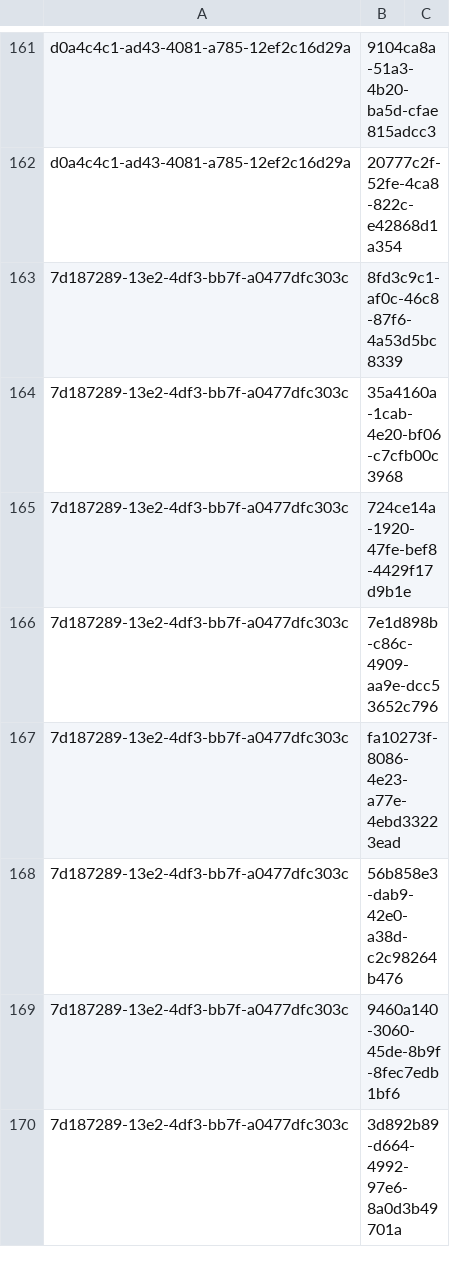
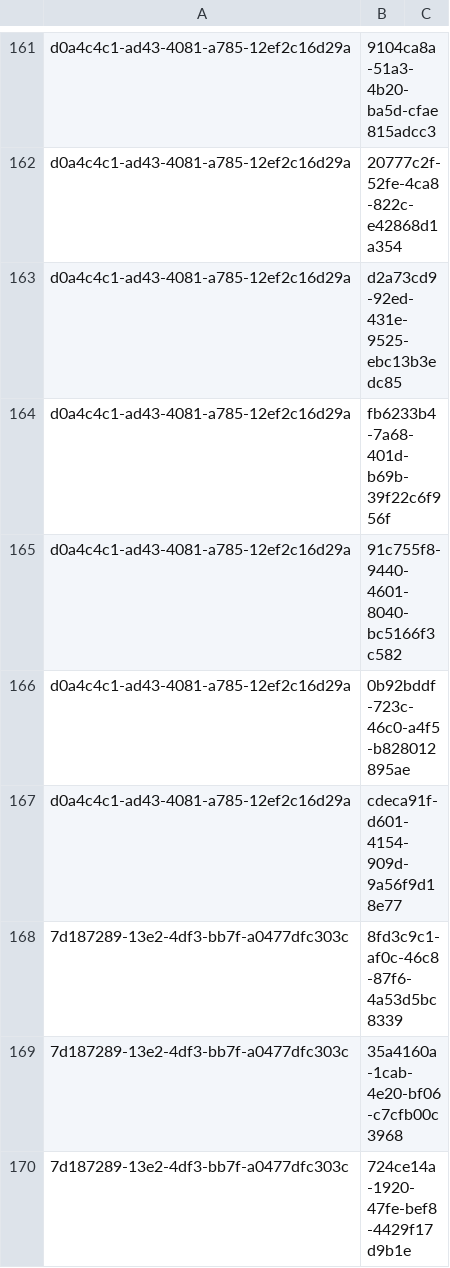
Before and after one commit to NetCoreApps/BlazorDiffusion, a CSV file: BlazorDiffusion/App_Data/seed/album-artifacts.csv, drawn as a sheet; only a part is shown, gaps mark what is left out; the shorter side is filled out with more unchanged rows.

```diff
--- a/BlazorDiffusion/App_Data/seed/album-artifacts.csv
+++ b/BlazorDiffusion/App_Data/seed/album-artifacts.csv
@@ -162,2 +162,7 @@ d0a4c4c1-ad43-4081-a785-12ef2c16d29a,9104ca8a-51a3-4b20-ba5d-cfae815adcc3,
 d0a4c4c1-ad43-4081-a785-12ef2c16d29a,20777c2f-52fe-4ca8-822c-e42868d1a354,
+d0a4c4c1-ad43-4081-a785-12ef2c16d29a,d2a73cd9-92ed-431e-9525-ebc13b3edc85,
+d0a4c4c1-ad43-4081-a785-12ef2c16d29a,fb6233b4-7a68-401d-b69b-39f22c6f956f,
+d0a4c4c1-ad43-4081-a785-12ef2c16d29a,91c755f8-9440-4601-8040-bc5166f3c582,
+d0a4c4c1-ad43-4081-a785-12ef2c16d29a,0b92bddf-723c-46c0-a4f5-b828012895ae,
+d0a4c4c1-ad43-4081-a785-12ef2c16d29a,cdeca91f-d601-4154-909d-9a56f9d18e77,
 7d187289-13e2-4df3-bb7f-a0477dfc303c,8fd3c9c1-af0c-46c8-87f6-4a53d5bc8339,
```
Also changed, not shown: 30 other files.
